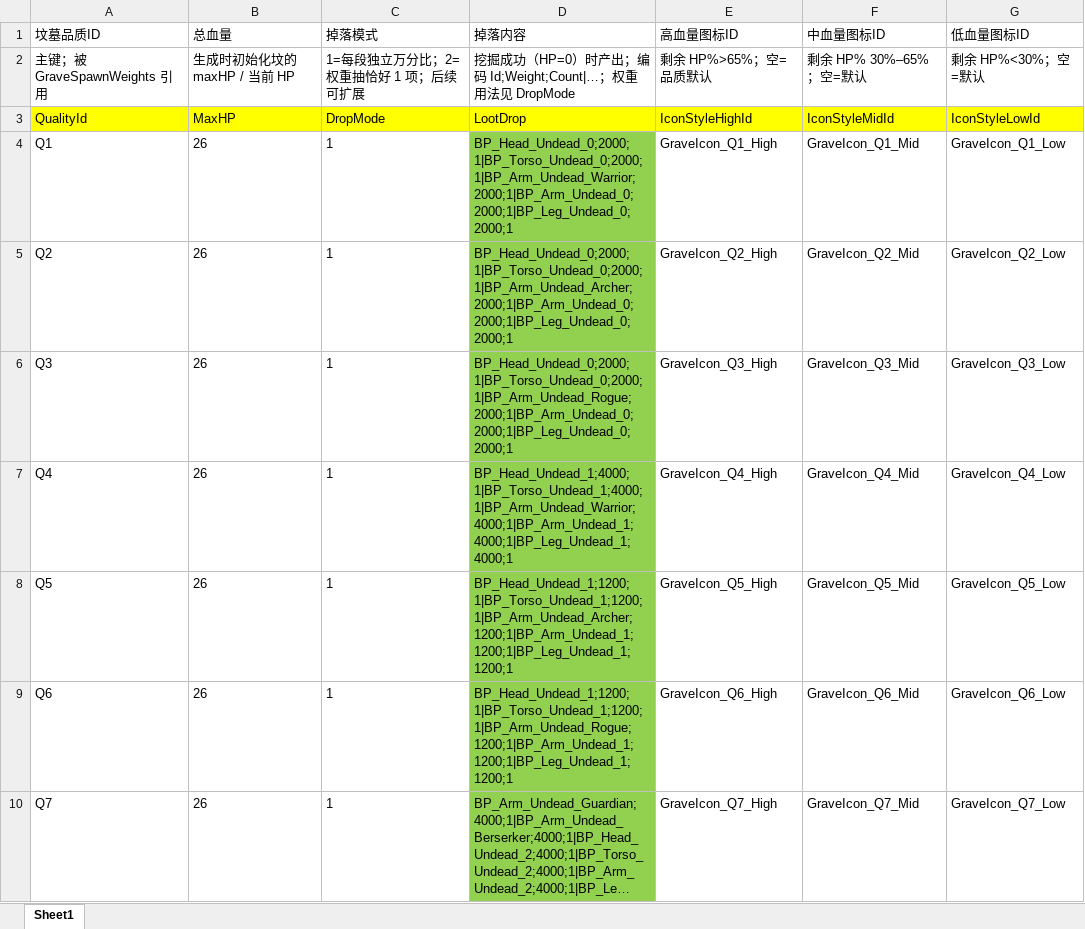
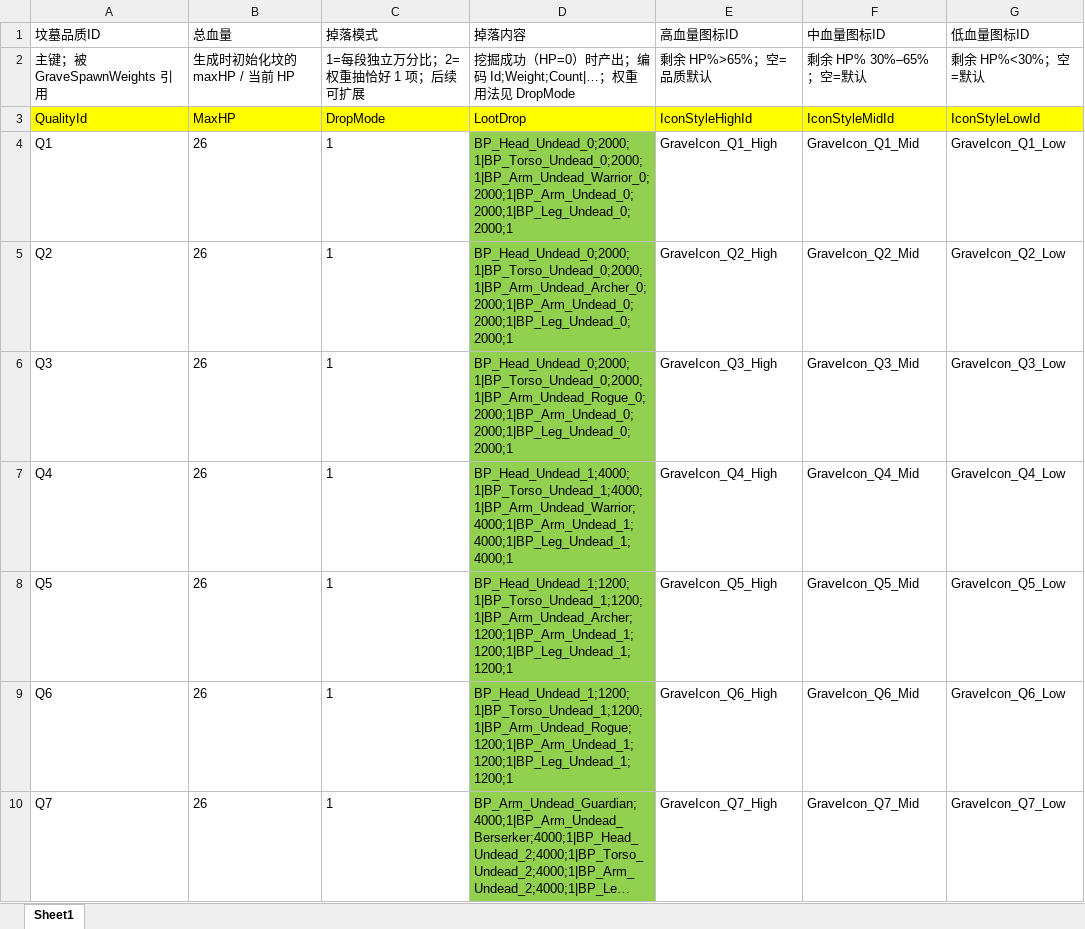
Before and after one commit to NeoYi2023/Gravedigger2026, an Excel workbook: Gravedigger2026/Assets/ConfigTables/Mode2/Excel/挖坟_坟墓品质定义表_Dig_GraveQualityConfig.xlsx, sheet Sheet1, drawn as a sheet; only a part is shown; long unchanged cells end in …; values as stored, in another font and other column widths than the file's, no borders; the diff names each change by its address in the sheet, - before the commit and + after, or states it on an @@ line.

```diff
--- a/Gravedigger2026/Assets/ConfigTables/Mode2/Excel/挖坟_坟墓品质定义表_Dig_GraveQualityConfig.xlsx (sheet Sheet1)
+++ b/Gravedigger2026/Assets/ConfigTables/Mode2/Excel/挖坟_坟墓品质定义表_Dig_GraveQualityConfig.xlsx (sheet Sheet1)
-D4 (掉落内容): BP_Head_Undead_0;2000;1|BP_Torso_Undead_0;2000;1|BP_Arm_Undead_Warrior;2000;1|BP_Arm_Undead_0;2000;1|BP_Leg_Undead_0;2000;1
+D4 (掉落内容): BP_Head_Undead_0;2000;1|BP_Torso_Undead_0;2000;1|BP_Arm_Undead_Warrior_0;2000;1|BP_Arm_Undead_0;2000;1|BP_Leg_Undead_0;2000;1
-D5 (掉落内容): BP_Head_Undead_0;2000;1|BP_Torso_Undead_0;2000;1|BP_Arm_Undead_Archer;2000;1|BP_Arm_Undead_0;2000;1|BP_Leg_Undead_0;2000;1
+D5 (掉落内容): BP_Head_Undead_0;2000;1|BP_Torso_Undead_0;2000;1|BP_Arm_Undead_Archer_0;2000;1|BP_Arm_Undead_0;2000;1|BP_Leg_Undead_0;2000;1
-D6 (掉落内容): BP_Head_Undead_0;2000;1|BP_Torso_Undead_0;2000;1|BP_Arm_Undead_Rogue;2000;1|BP_Arm_Undead_0;2000;1|BP_Leg_Undead_0;2000;1
+D6 (掉落内容): BP_Head_Undead_0;2000;1|BP_Torso_Undead_0;2000;1|BP_Arm_Undead_Rogue_0;2000;1|BP_Arm_Undead_0;2000;1|BP_Leg_Undead_0;2000;1
```
Also changed, not shown: Gravedigger2026/Assets/ConfigTables/Mode2/Excel/制造_职业配置表_Manufacture_ClassConfig.xlsx, Gravedigger2026/Assets/ConfigTables/Mode2/Excel/制造_躯体材料配置表_Manufacture_BodyPartConfig.xlsx, 27 other files.
